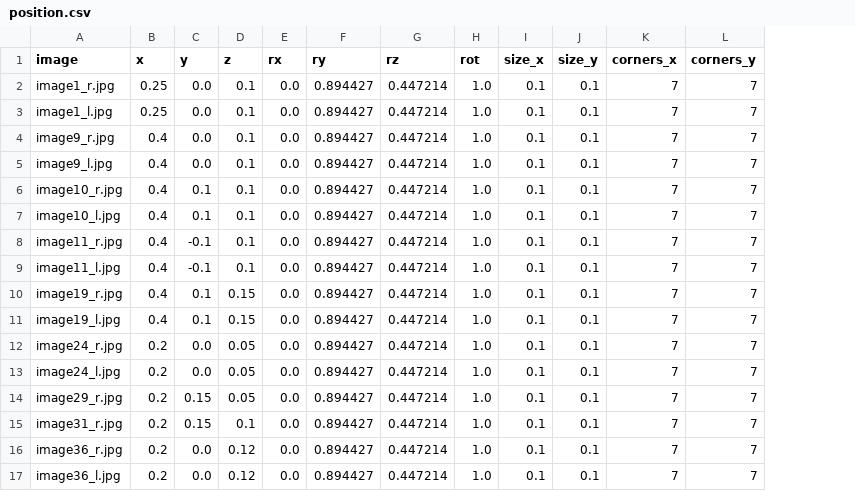
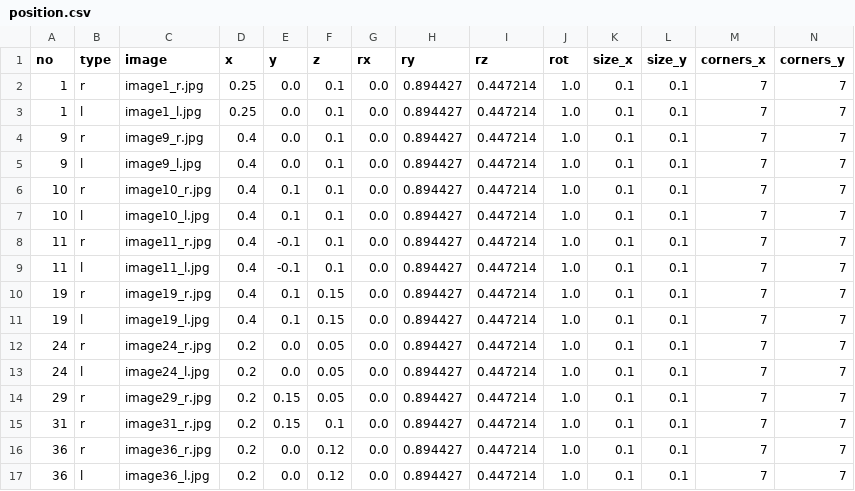
Before and after one commit to ant-nik/semares, a CSV file: data/camera-calibration-std/position.csv, drawn as a sheet; the diff names each change by its address in the sheet, - before the commit and + after, or states it on an @@ line.

Commit message:
stereo :: camera calibration :: OpenCV notebook :: adds image sequence id and left/right labels o calibration example

```diff
--- a/data/camera-calibration-std/position.csv
+++ b/data/camera-calibration-std/position.csv
+column A (no), rows 2-17: 1 | 1 | 9 | 9 | 10 | 10 | 11 | 11 | 19 | 19 | 24 | 24 | 29 | 31 | 36 | 36
+column B (type), rows 2-17: r | l | r | l | r | l | r | l | r | l | r | l | r | r | r | l
```
